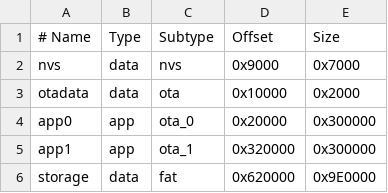
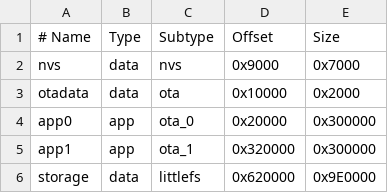
Before and after one commit to PeterLourens/OSVentilationIDF, a CSV file: partitions.csv, drawn as a sheet.

Commit message:
changed to littlefs

```diff
--- a/partitions.csv
+++ b/partitions.csv
@@ -5,2 +5,2 @@ app0,       app,  ota_0,   0x20000,  0x300000
 app1,       app,  ota_1,   0x320000, 0x300000
-storage,    data, fat,     0x620000, 0x9E0000
+storage,    data, littlefs,     0x620000, 0x9E0000
```
Also changed, not shown: 5 other files.
